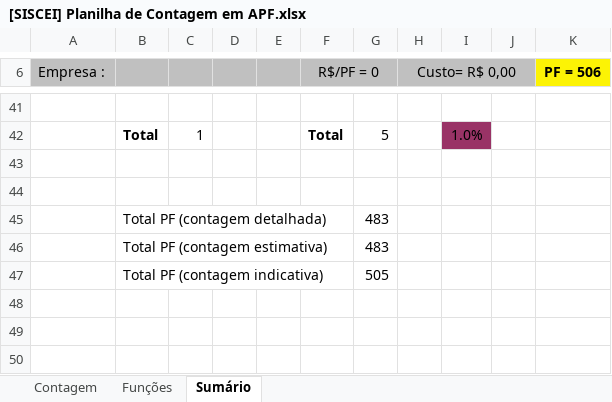
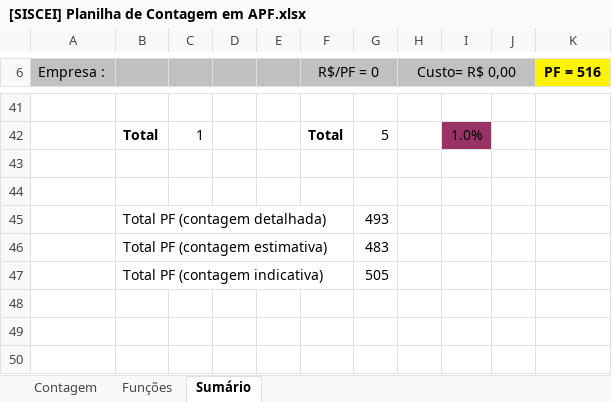
Before and after one commit to felipenami/SISCEI, an Excel workbook: 2-Requisitos/2.5-Planilha_de_Contagem/[SISCEI] Planilha de Contagem em APF.xlsx, sheet Sumário, drawn as a sheet; only a part is shown, gaps mark what is left out; values as stored, in another font and other column widths than the file's, no borders; charts and pictures not drawn; the diff covers the shown part only; the diff names each change by its address in the sheet, - before the commit and + after, or states it on an @@ line.

```diff
--- a/2-Requisitos/2.5-Planilha_de_Contagem/[SISCEI] Planilha de Contagem em APF.xlsx (sheet Sumário)
+++ b/2-Requisitos/2.5-Planilha_de_Contagem/[SISCEI] Planilha de Contagem em APF.xlsx (sheet Sumário)
-K6: PF = 506
+K6: PF = 516
-G45: 483
+G45: 493
```
Also changed, not shown: 17 edited cells elsewhere in this sheet, sheet Funções, sheet Contagem, hidden cells, charts or pictures, 5 other files.
